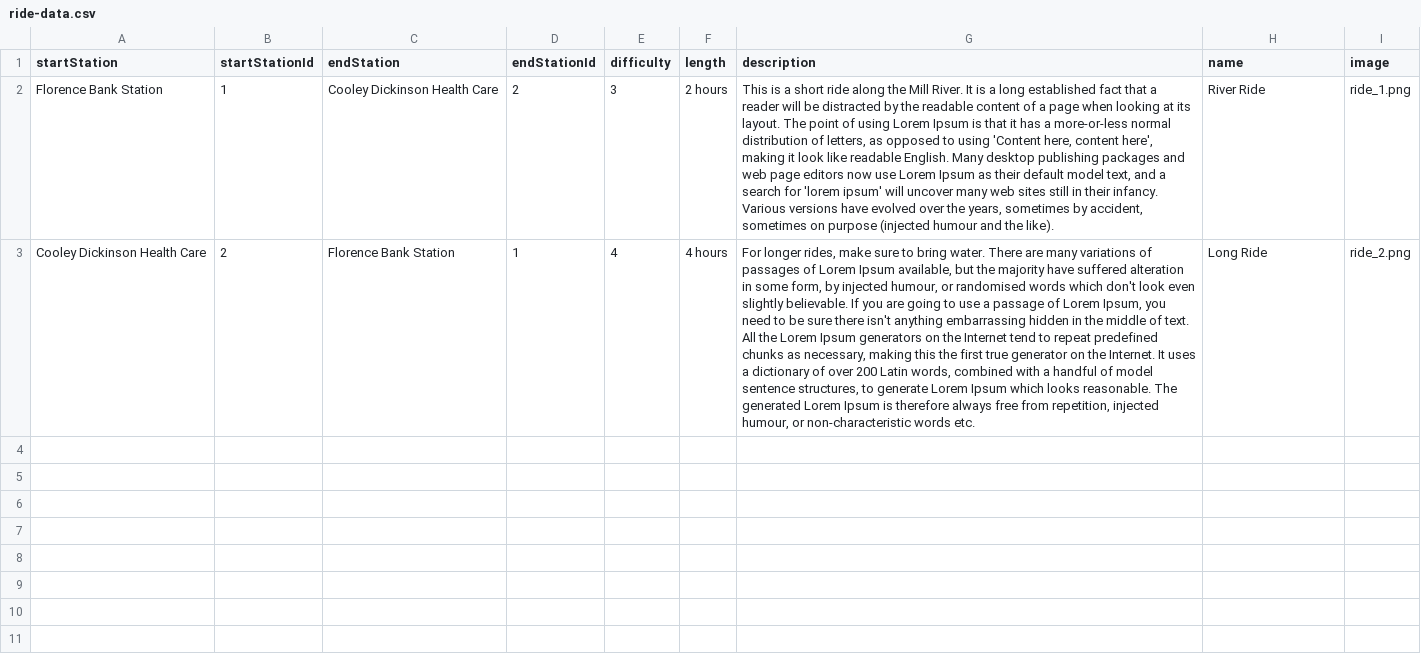
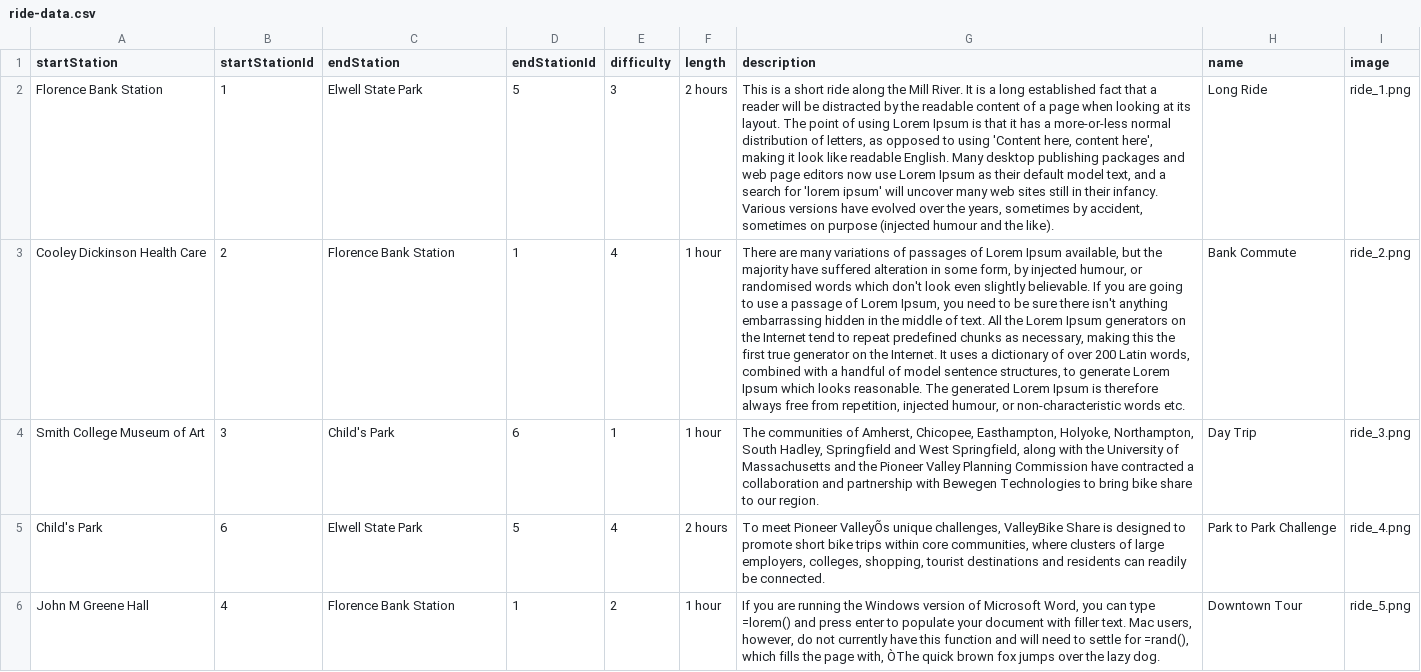
Before and after one commit to deadroxy/valetbike, a CSV file: notes/ride-data.csv, drawn as a sheet; the diff names each change by its address in the sheet, - before the commit and + after, or states it on an @@ line.

```diff
--- a/notes/ride-data.csv
+++ b/notes/ride-data.csv
-C2 (endStation): Cooley Dickinson Health Care
+C2 (endStation): Elwell State Park
-D2 (endStationId): 2
+D2 (endStationId): 5
-H2 (name): River Ride
+H2 (name): Long Ride
-F3 (length): 4 hours
+F3 (length): 1 hour
-G3 (description): For longer rides, make sure to bring water. There are…
+G3 (description): There are…
-H3 (name): Long Ride
+H3 (name): Bank Commute
+row 4: Smith College Museum of Art | 3 | Child's Park | 6 | 1 | 1 hour | The communities of Amherst, Chicopee, Easthampton, Holyoke, Northampton, South Hadley, Springfield and West Springfield, along with the University of Massachusetts and the Pioneer Valley Planning Commission have contracted a collaboration and partnership with Bewegen Technologies to bring bike share to our region. | Day Trip | ride_3.png
+row 5: Child's Park | 6 | Elwell State Park | 5 | 4 | 2 hours | To meet Pioneer ValleyÕs unique challenges, ValleyBike Share is designed to promote short bike trips within core communities, where clusters of large employers, colleges, shopping, tourist destinations and residents can readily be connected. | Park to Park Challenge | ride_4.png
+row 6: John M Greene Hall | 4 | Florence Bank Station | 1 | 2 | 1 hour | If you are running the Windows version of Microsoft Word, you can type =lorem() and press enter to populate your document with filler text. Mac users, however, do not currently have this function and will need to settle for =rand(), which fills the page with, ÒThe quick brown fox jumps over the lazy dog. | Downtown Tour | ride_5.png
```
Also changed, not shown: notes/station-data.csv, 9 other files.
